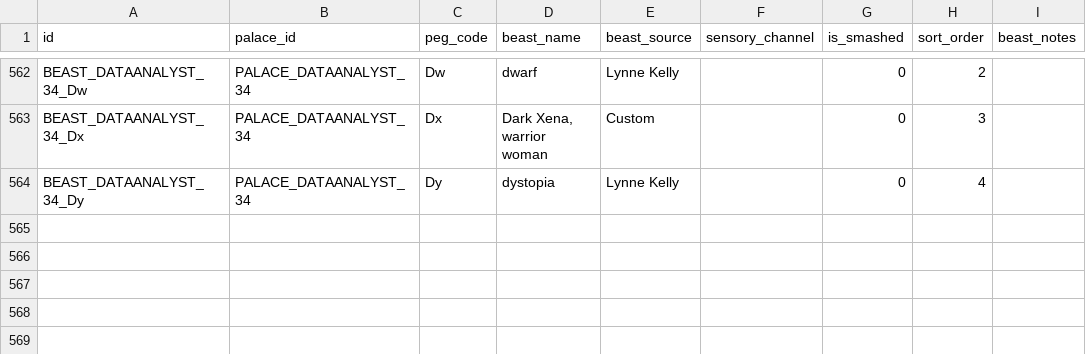
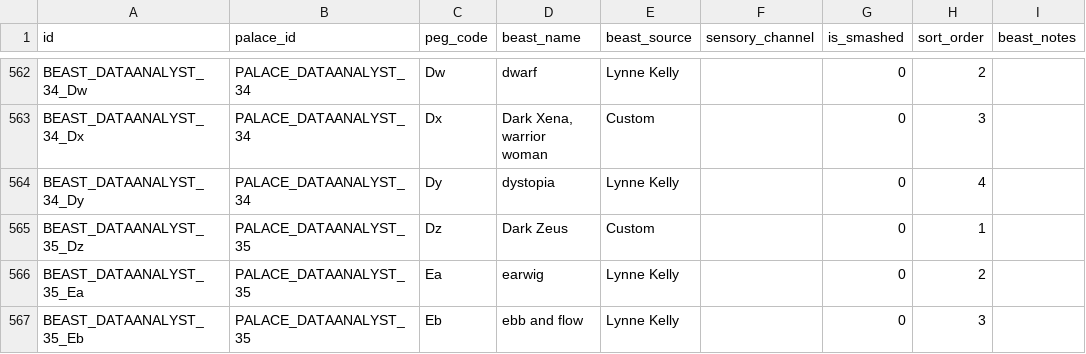
Before and after one commit to duducm2/scripts, a CSV file: mnemonics/data/beasts.csv, drawn as a sheet; only a part is shown, gaps mark what is left out.

```diff
--- a/mnemonics/data/beasts.csv
+++ b/mnemonics/data/beasts.csv
@@ -564 +564,4 @@ BEAST_DATAANALYST_34_Dx,PALACE_DATAANALYST_34,Dx,"Dark Xena, warrior woman",Cust
 BEAST_DATAANALYST_34_Dy,PALACE_DATAANALYST_34,Dy,dystopia,Lynne Kelly,,0,4,
+BEAST_DATAANALYST_35_Dz,PALACE_DATAANALYST_35,Dz,Dark Zeus,Custom,,0,1,
+BEAST_DATAANALYST_35_Ea,PALACE_DATAANALYST_35,Ea,earwig,Lynne Kelly,,0,2,
+BEAST_DATAANALYST_35_Eb,PALACE_DATAANALYST_35,Eb,ebb and flow,Lynne Kelly,,0,3,
```
Also changed, not shown: mnemonics/data/atoms.csv, mnemonics/data/palaces.csv, 11 other files.
